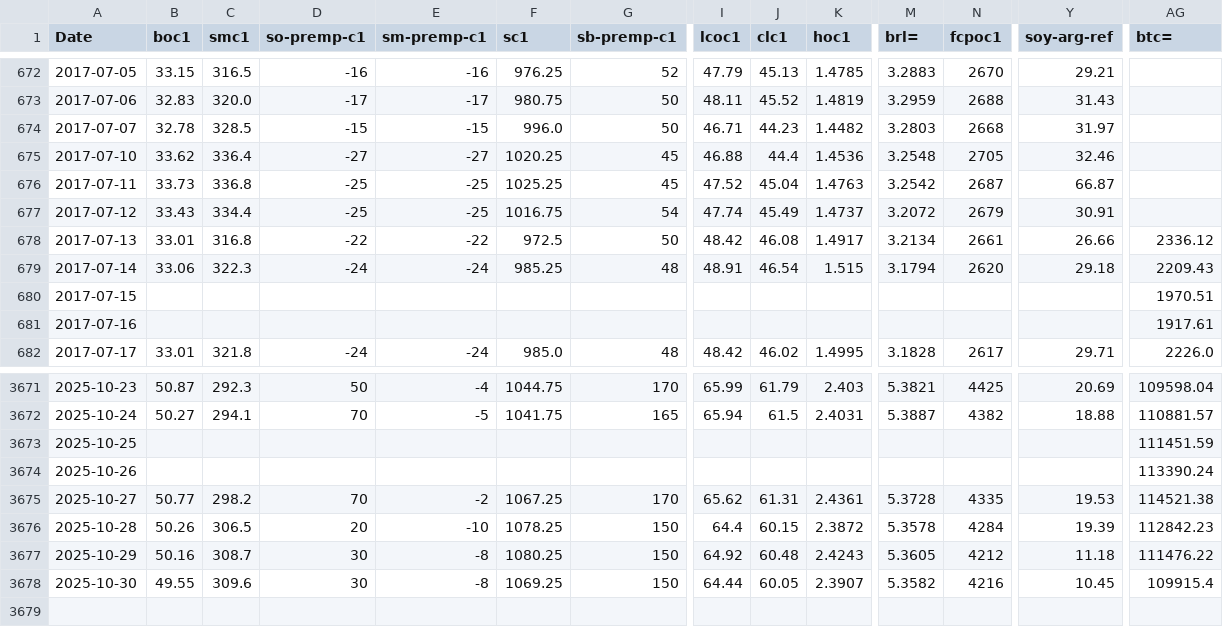
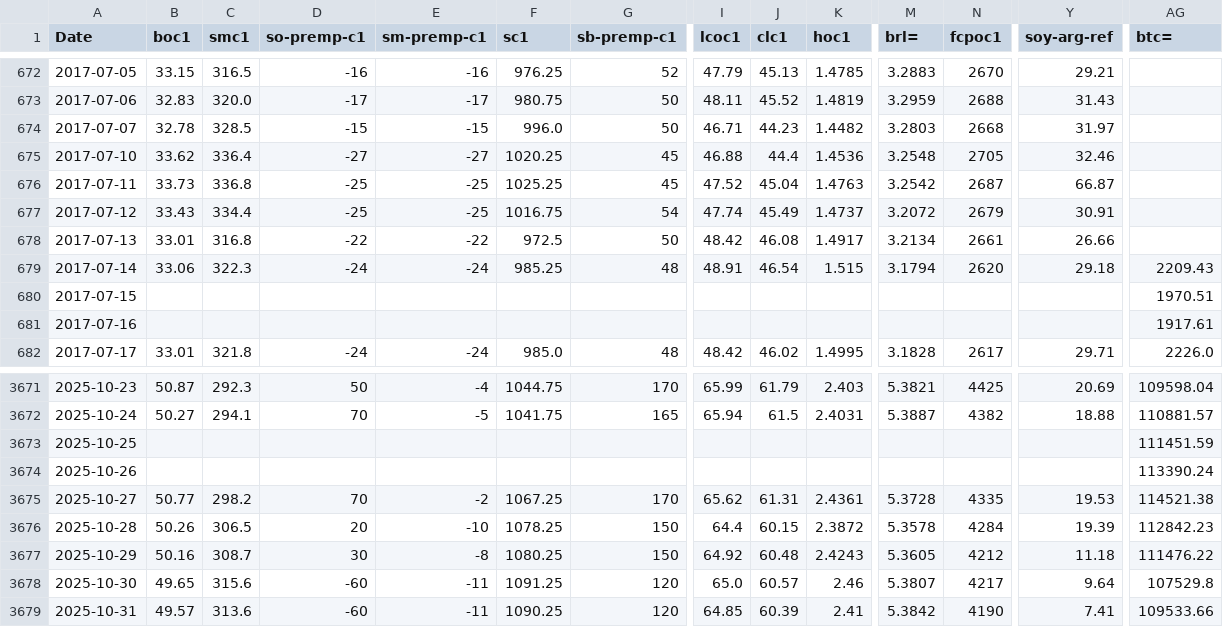
Before and after one commit to rossi-diego/market-monitor, a CSV file: data/commodities_data.csv, drawn as a sheet; only a part is shown, gaps mark what is left out; rows hold the shown columns only; the diff covers the shown part only; the diff names each change by its address in the sheet, - before the commit and + after, or states it on an @@ line.

```diff
--- a/data/commodities_data.csv
+++ b/data/commodities_data.csv
-AG678 (btc=): 2336.12
+AG678 (btc=): (empty)
-B3678 (boc1): 49.55
+B3678 (boc1): 49.65
-C3678 (smc1): 309.6
+C3678 (smc1): 315.6
-D3678 (so-premp-c1): 30
+D3678 (so-premp-c1): -60
-E3678 (sm-premp-c1): -8
+E3678 (sm-premp-c1): -11
-F3678 (sc1): 1069.25
+F3678 (sc1): 1091.25
-G3678 (sb-premp-c1): 150
+G3678 (sb-premp-c1): 120
-I3678 (lcoc1): 64.44
+I3678 (lcoc1): 65.0
-J3678 (clc1): 60.05
+J3678 (clc1): 60.57
-K3678 (hoc1): 2.3907
+K3678 (hoc1): 2.46
-M3678 (brl=): 5.3582
+M3678 (brl=): 5.3807
-N3678 (fcpoc1): 4216
+N3678 (fcpoc1): 4217
-Y3678 (soy-arg-ref): 10.45
+Y3678 (soy-arg-ref): 9.64
-AG3678 (btc=): 109915.4
+AG3678 (btc=): 107529.8
+row 3679: 2025-10-31 | 49.57 | 313.6 | -60 | -11 | 1090.25 | 120 | 64.85 | 60.39 | 2.41 | 5.3842 | 4190 | 7.41 | 109533.66
```
Also changed, not shown: 12 edited cells elsewhere in this file, data/sbo_basis_data.csv.
